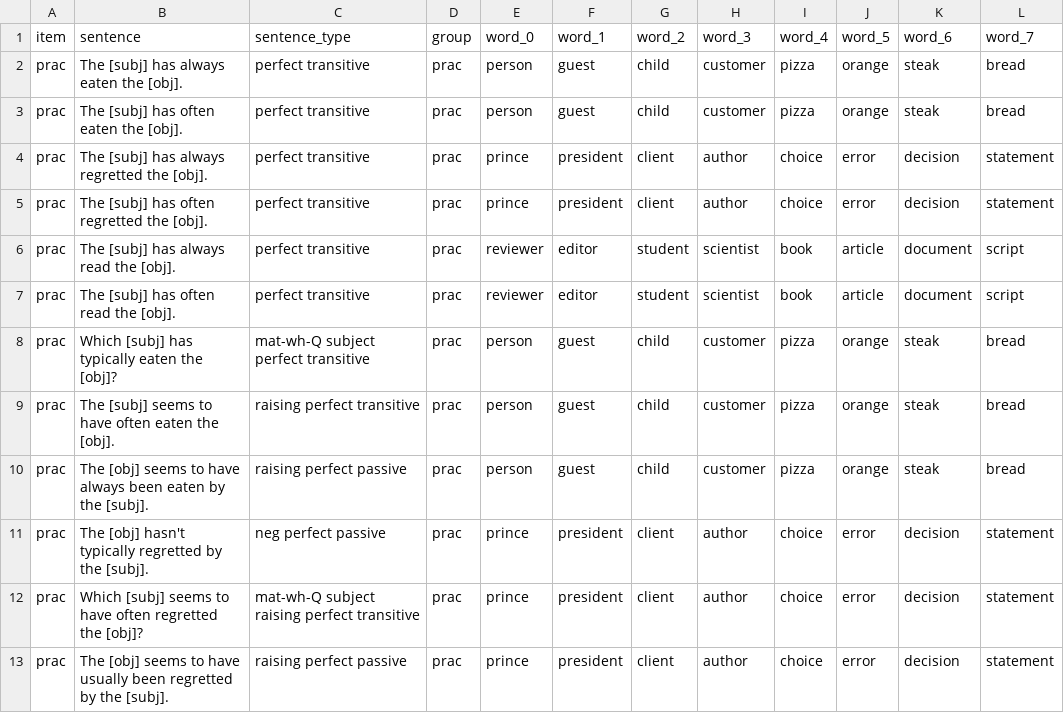
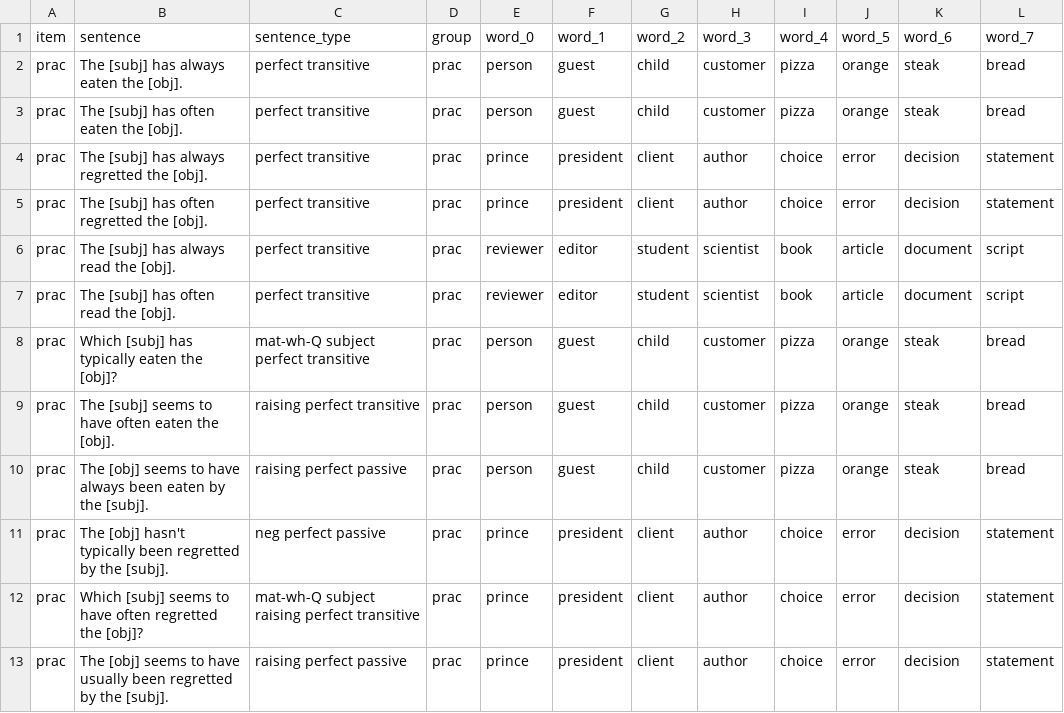
Before and after one commit to mawilson1234/structural-alternations-exp, a CSV file: chunk_includes/practice.csv, drawn as a sheet.

Commit message:
update practice

```diff
--- a/chunk_includes/practice.csv
+++ b/chunk_includes/practice.csv
@@ -10,3 +10,3 @@ prac,The [subj] seems to have often eaten the [obj].,raising perfect transitive,
 prac,The [obj] seems to have always been eaten by the [subj].,raising perfect passive,prac,person,guest,child,customer,pizza,orange,steak,bread
-prac,The [obj] hasn't typically regretted by the [subj].,neg perfect passive,prac,prince,president,client,author,choice,error,decision,statement
+prac,The [obj] hasn't typically been regretted by the [subj].,neg perfect passive,prac,prince,president,client,author,choice,error,decision,statement
 prac,Which [subj] seems to have often regretted the [obj]?,mat-wh-Q subject raising perfect transitive,prac,prince,president,client,author,choice,error,decision,statement
```
